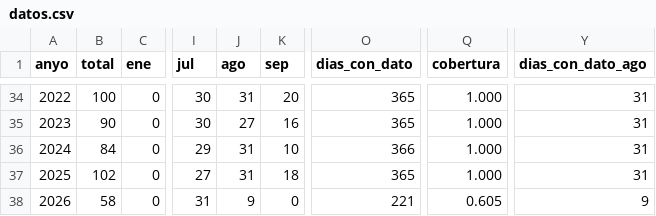
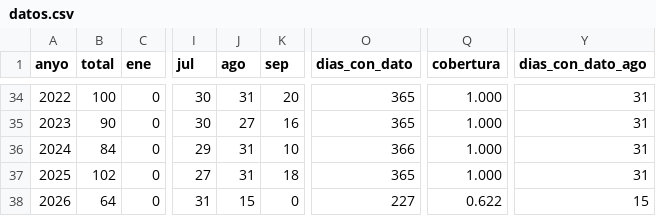
Before and after one commit to Poloigithub/AEMET_Castello, a CSV file: resultados/min20/datos.csv, drawn as a sheet; only a part is shown, gaps mark what is left out; the diff names each change by its address in the sheet, - before the commit and + after, or states it on an @@ line.

```diff
--- a/resultados/min20/datos.csv
+++ b/resultados/min20/datos.csv
-B38 (total): 58
+B38 (total): 64
-J38 (ago): 9
+J38 (ago): 15
-O38 (dias_con_dato): 221
+O38 (dias_con_dato): 227
-Q38 (cobertura): 0.605
+Q38 (cobertura): 0.622
-Y38 (dias_con_dato_ago): 9
+Y38 (dias_con_dato_ago): 15
```
Also changed, not shown: resultados/anomalias_tmax/datos.csv, resultados/anomalias_tmin/datos.csv, 23 other files.
